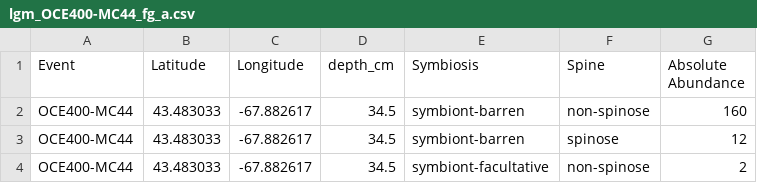
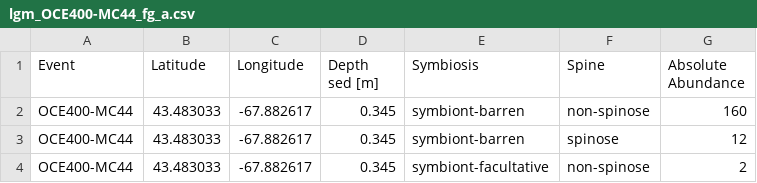
Before and after one commit to ruiying-ocean/foram_core, a CSV file: fg/lgm_OCE400-MC44_fg_a.csv, drawn as a sheet.

```diff
--- a/fg/lgm_OCE400-MC44_fg_a.csv
+++ b/fg/lgm_OCE400-MC44_fg_a.csv
@@ -1,4 +1,4 @@
-Event,Latitude,Longitude,depth_cm,Symbiosis,Spine,Absolute Abundance
-OCE400-MC44,43.483033,-67.882617,34.5,symbiont-barren,non-spinose,160
-OCE400-MC44,43.483033,-67.882617,34.5,symbiont-barren,spinose,12
-OCE400-MC44,43.483033,-67.882617,34.5,symbiont-facultative,non-spinose,2
+Event,Latitude,Longitude,Depth sed [m],Symbiosis,Spine,Absolute Abundance
+OCE400-MC44,43.483033,-67.882617,0.345,symbiont-barren,non-spinose,160
+OCE400-MC44,43.483033,-67.882617,0.345,symbiont-barren,spinose,12
+OCE400-MC44,43.483033,-67.882617,0.345,symbiont-facultative,non-spinose,2
```
Also changed, not shown: fg/lgm_341-U1421_fg_a.csv, sp/lgm_341-U1421_sp_a.csv, 10 other files.
